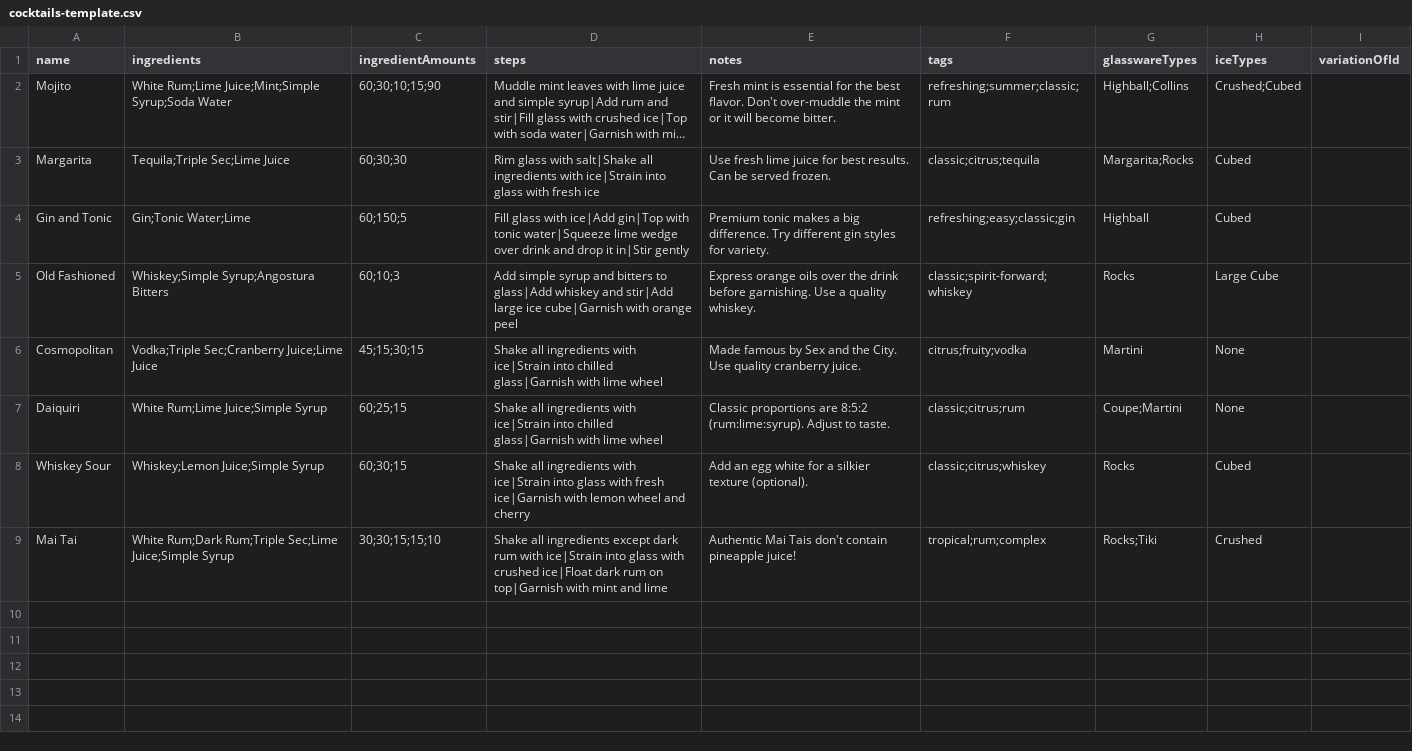
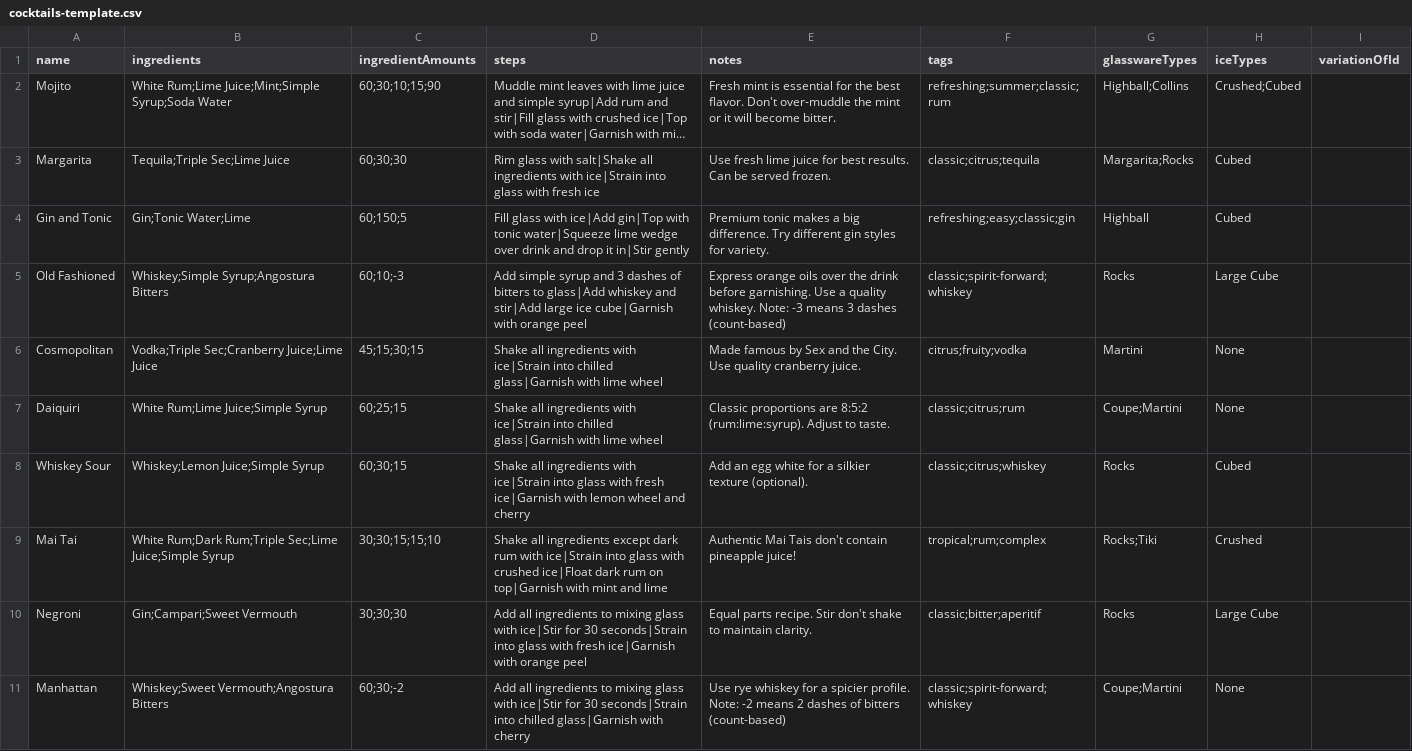
Before and after one commit to MrOdin2/CocktailDB, a CSV file: docs/templates/cocktails-template.csv, drawn as a sheet; long unchanged cells end in ….

```diff
--- a/docs/templates/cocktails-template.csv
+++ b/docs/templates/cocktails-template.csv
@@ -4,3 +4,3 @@ Margarita,Tequila;Triple Sec;Lime Juice,60;30;30,Rim glass with salt|Shake all i
 Gin and Tonic,Gin;Tonic Water;Lime,60;150;5,Fill glass with ice|Add gin|Top with tonic water|Squeeze lime wedge over drink and drop it in|Stir gently,Premium tonic makes a big difference. Try different gin styles for variety.,refreshing;easy;classic;gin,Highball,Cubed,
-Old Fashioned,Whiskey;Simple Syrup;Angostura Bitters,60;10;3,Add simple syrup and bitters to glass|Add whiskey and stir|Add large ice cube|Garnish with orange peel,Express orange oils over the drink before garnishing. Use a quality whiskey.,classic;spirit-forward;whiskey,Rocks,Large Cube,
+Old Fashioned,Whiskey;Simple Syrup;Angostura Bitters,60;10;-3,Add simple syrup and 3 dashes of bitters to glass|Add whiskey and stir|Add large ice cube|Garnish with orange peel,Express orange oils over the drink before garnishing. Use a quality whiskey. Note: -3 means 3 dashes (count-based),classic;spirit-forward;whiskey,Rocks,Large Cube,
 Cosmopolitan,Vodka;Triple Sec;Cranberry Juice;Lime Juice,45;15;30;15,Shake all ingredients with ice|Strain into chilled glass|Garnish with lime wheel,Made famous by Sex and the City. Use quality cranberry juice.,citrus;fruity;vodka,Martini,None,
@@ -9 +9,3 @@ Whiskey Sour,Whiskey;Lemon Juice;Simple Syrup,60;30;15,Shake all ingredients wit
 Mai Tai,White Rum;Dark Rum;Triple Sec;Lime Juice;Simple Syrup,30;30;15;15;10,Shake all ingredients except dark rum with ice|Strain into glass with crushed ice|Float dark rum on top|Garnish with mint and lime,Authentic Mai Tais don't contain pineapple juice!,tropical;rum;complex,Rocks;Tiki,Crushed,
+Negroni,Gin;Campari;Sweet Vermouth,30;30;30,Add all ingredients to mixing glass with ice|Stir for 30 seconds|Strain into glass with fresh ice|Garnish with orange peel,Equal parts recipe. Stir don't shake to maintain clarity.,classic;bitter;aperitif,Rocks,Large Cube,
+Manhattan,Whiskey;Sweet Vermouth;Angostura Bitters,60;30;-2,Add all ingredients to mixing glass with ice|Stir for 30 seconds|Strain into chilled glass|Garnish with cherry,Use rye whiskey for a spicier profile. Note: -2 means 2 dashes of bitters (count-based),classic;spirit-forward;whiskey,Coupe;Martini,None,
```
Also changed, not shown: 3 other files.
